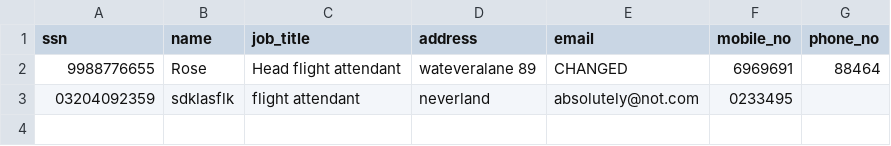
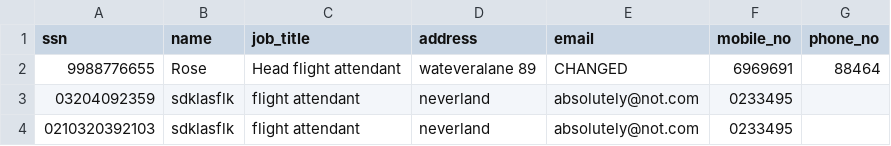
Before and after one commit to baldvinl/Verklegt_1_H46, a CSV file: project/files/flight_attendants.csv, drawn as a sheet.

```diff
--- a/project/files/flight_attendants.csv
+++ b/project/files/flight_attendants.csv
@@ -3 +3,2 @@ ssn,name,job_title,address,email,mobile_no,phone_no
 03204092359,sdklasflk,flight attendant,neverland,absolutely@not.com,0233495,
+0210320392103,sdklasflk,flight attendant,neverland,absolutely@not.com,0233495,
```
Also changed, not shown: 6 other files.
